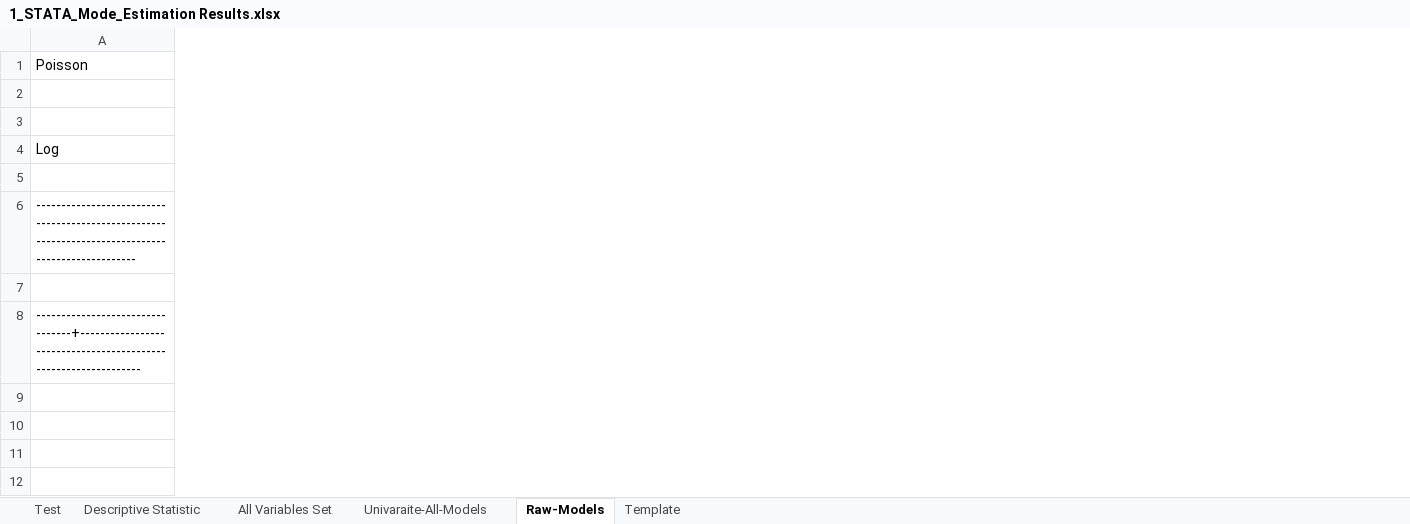
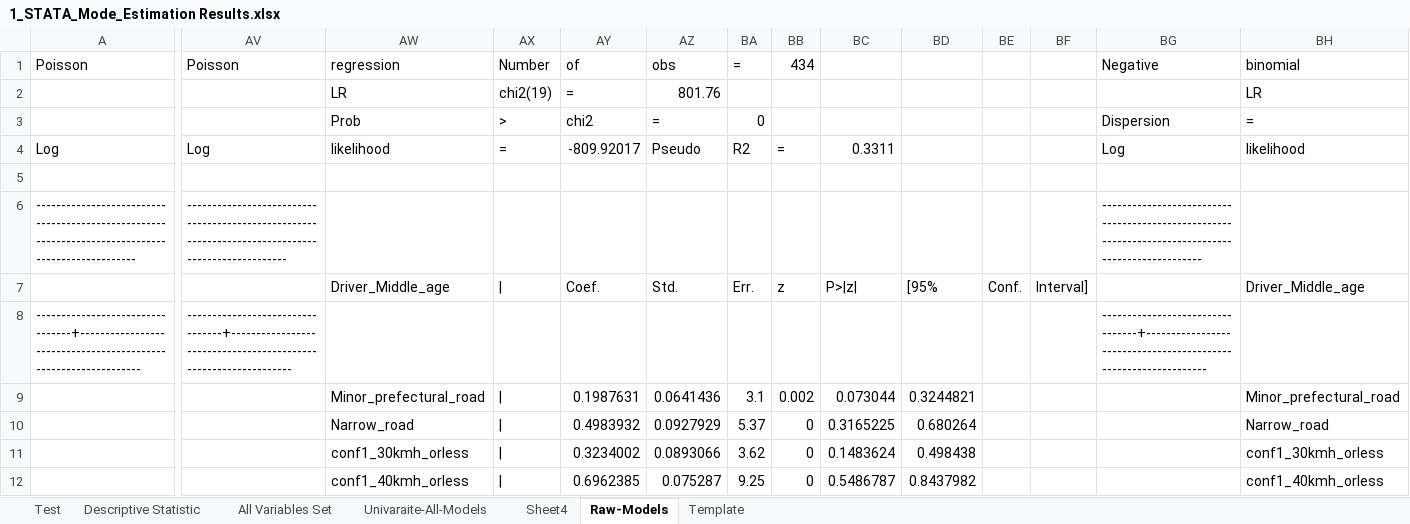
Before and after one commit to Ghasak/Toyota_project_Data_Wrangling, an Excel workbook: 3_Toyota_Data_Modeling/STATA/1_STATA_Mode_Estimation Results.xlsx, sheet Raw-Models, drawn as a sheet; only a part is shown, gaps mark what is left out; values as stored, in another font and other column widths than the file's, no borders; the diff covers the shown part only; the diff names each change by its address in the sheet, - before the commit and + after, or states it on an @@ line.

Commit message:
adding all variables to excel-sheet

```diff
--- a/3_Toyota_Data_Modeling/STATA/1_STATA_Mode_Estimation Results.xlsx (sheet Raw-Models)
+++ b/3_Toyota_Data_Modeling/STATA/1_STATA_Mode_Estimation Results.xlsx (sheet Raw-Models)
+sheet tab: Sheet4
+column AV, rows 1-8: Poisson |  |  | Log |  | -------------------------------------------------------------------------------------------------- |  | ---------------------------------+----------------------------------------------------------------
+column AW, rows 1-12: regression | LR | Prob | likelihood |  |  | Driver_Middle_age |  | Minor_prefectural_road | Narrow_road | conf1_30kmh_orless | conf1_40kmh_orless
+column AX, rows 1-12: Number | chi2(19) | > | = |  |  | | |  | | | | | | | |
+column AY, rows 1-12: of | = | chi2 | -809.92017 |  |  | Coef. |  | 0.1987631 | 0.4983932 | 0.3234002 | 0.6962385
+column AZ, rows 1-12: obs | 801.76 | = | Pseudo |  |  | Std. |  | 0.0641436 | 0.0927929 | 0.0893066 | 0.075287
+column BA, rows 1-12: = |  | 0 | R2 |  |  | Err. |  | 3.1 | 5.37 | 3.62 | 9.25
+column BB, rows 1-12: 434 |  |  | = |  |  | z |  | 0.002 | 0 | 0 | 0
+column BC, rows 4-12: 0.3311 |  |  | P>|z| |  | 0.073044 | 0.3165225 | 0.1483624 | 0.5486787
+column BD, rows 7-12: [95% |  | 0.3244821 | 0.680264 | 0.498438 | 0.8437982
+column BE, row 7: Conf.
+column BF, row 7: Interval]
+column BG, rows 1-8: Negative |  | Dispersion | Log |  | -------------------------------------------------------------------------------------------------- |  | ---------------------------------+----------------------------------------------------------------
+column BH, rows 1-12: binomial | LR | = | likelihood |  |  | Driver_Middle_age |  | Minor_prefectural_road | Narrow_road | conf1_30kmh_orless | conf1_40kmh_orless
```
Also changed, not shown: 33 added columns elsewhere in this sheet, sheet Univaraite-All-Models, 1 other file.
